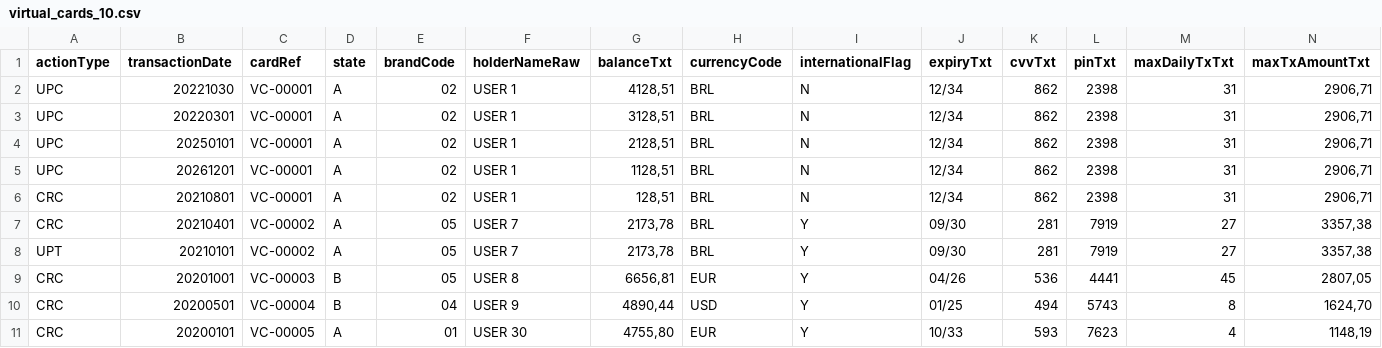
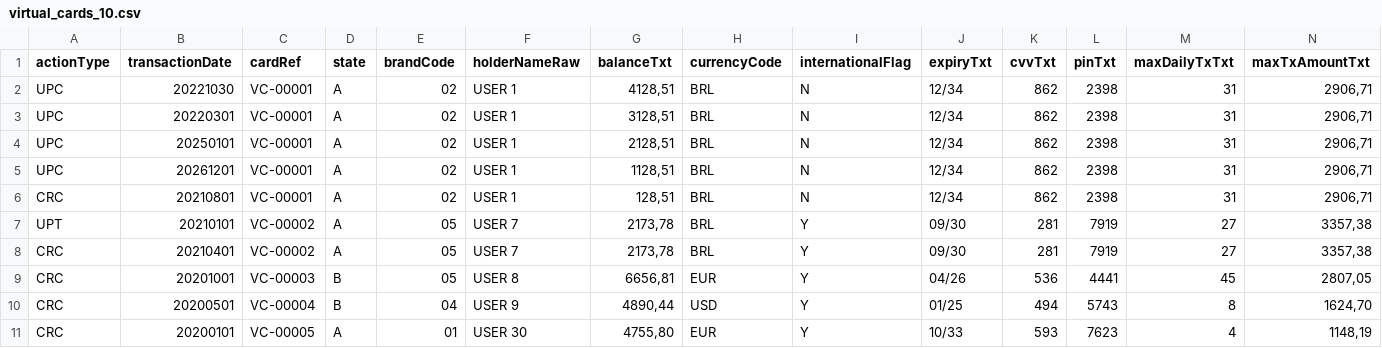
Before and after one commit to rhribeiro25/virtual-card-platform, a CSV file: src/main/resources/input/virtual_cards_10.csv, drawn as a sheet; only a part is shown; removed rows and columns are numbered as before the commit, all else as after; rows hold the shown columns only; the diff names each change by its address in the sheet, - before the commit and + after, or states it on an @@ line.

Commit message:
provider and cardprovider steps working

```diff
--- a/src/main/resources/input/virtual_cards_10.csv
+++ b/src/main/resources/input/virtual_cards_10.csv
+row 7: UPT | 20210101 | VC-00002 | A | 05 | USER 7 | 2173,78 | BRL | Y | 09/30 | 281 | 7919 | 27 | 3357,38
-row 8: UPT | 20210101 | VC-00002 | A | 05 | USER 7 | 2173,78 | BRL | Y | 09/30 | 281 | 7919 | 27 | 3357,38
```
